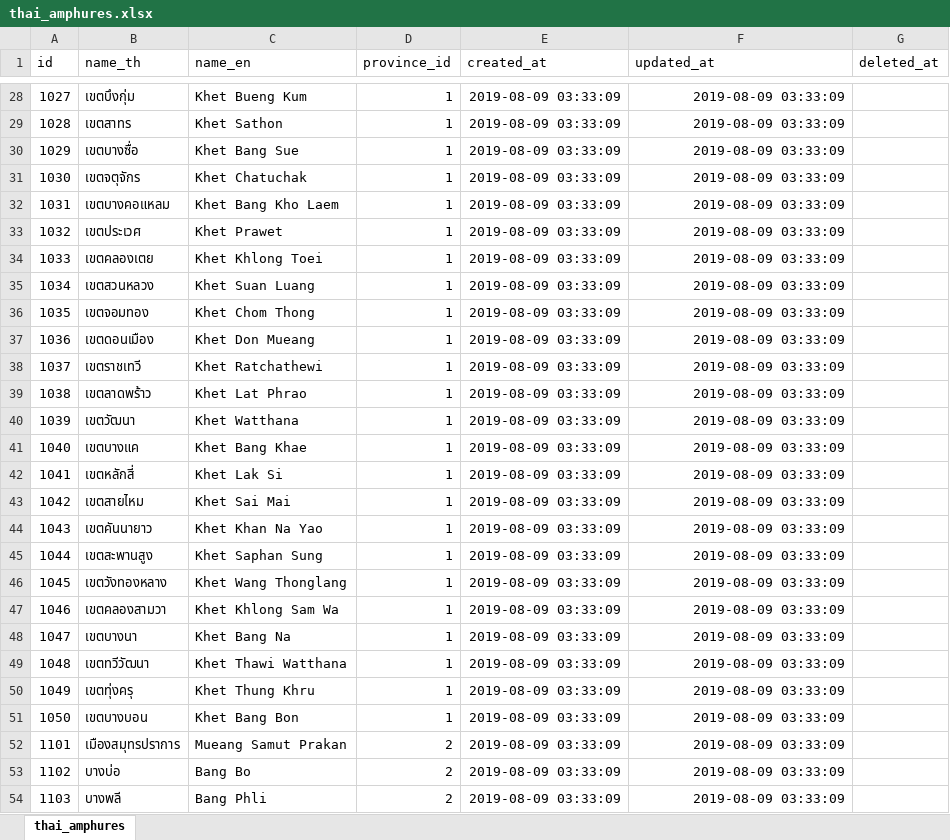
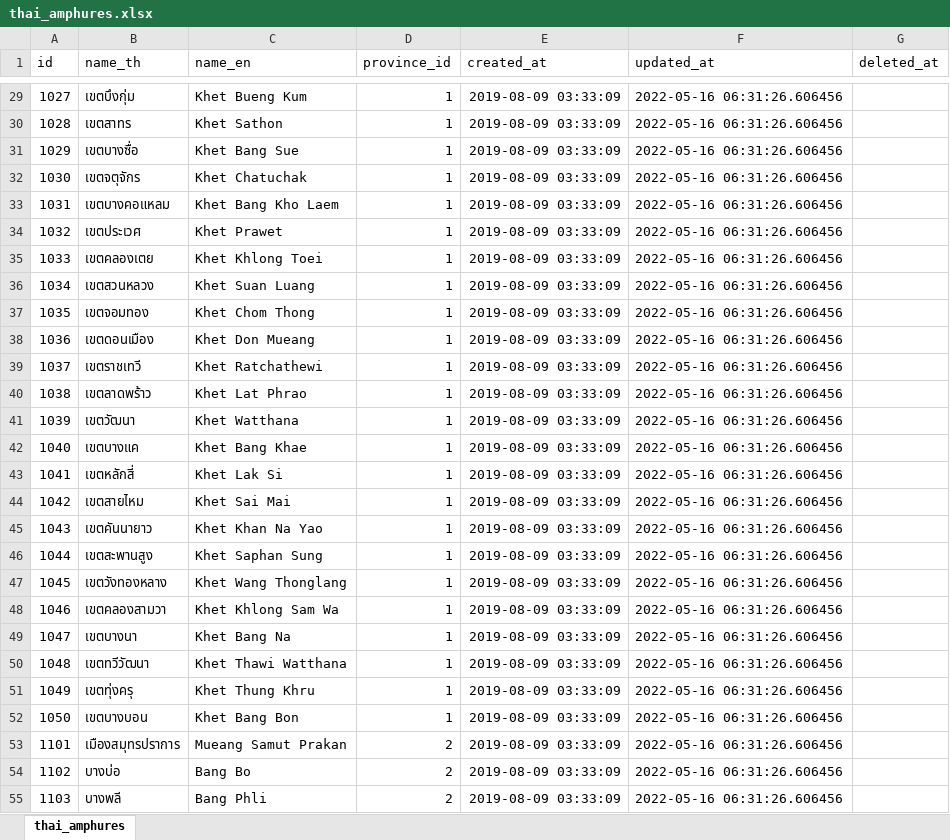
Before and after one commit to kongvut/thai-province-data, an Excel workbook: xlsx/thai_amphures.xlsx, sheet thai_amphures, drawn as a sheet; only a part is shown, gaps mark what is left out; values as stored, in another font and other column widths than the file's, no borders; addresses are those after the commit; the diff covers the shown part only; the diff names each change by its address in the sheet, - before the commit and + after, or states it on an @@ line.

```diff
--- a/xlsx/thai_amphures.xlsx (sheet thai_amphures)
+++ b/xlsx/thai_amphures.xlsx (sheet thai_amphures)
-F29:F55 (updated_at): 2019-08-09 03:33:09
+F29:F55 (updated_at): 2022-05-16 06:31:26.606456
```
Also changed, not shown: 1 added row, 38 removed rows and 901 edited cells elsewhere in this sheet, xlsx/thai_geographies.xlsx, xlsx/thai_provinces.xlsx, 25 other files.
